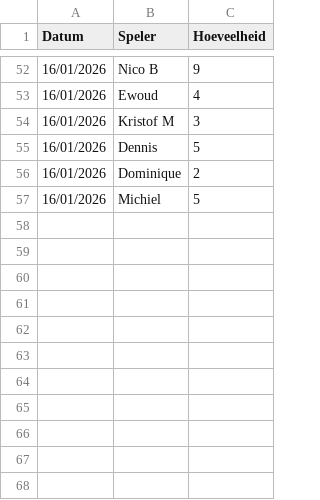
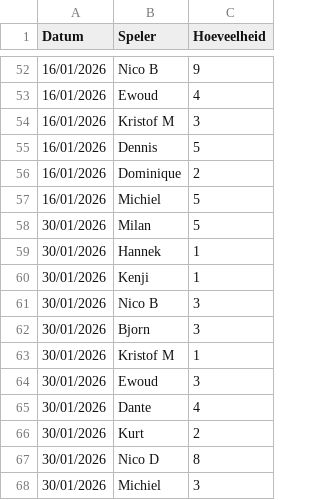
Before and after one commit to diegovdw/diegovdw.github.io, a CSV file: input/boetes.csv, drawn as a sheet; only a part is shown, gaps mark what is left out; the diff names each change by its address in the sheet, - before the commit and + after, or states it on an @@ line.

```diff
--- a/input/boetes.csv
+++ b/input/boetes.csv
+row 58: 30/01/2026 | Milan | 5
+row 59: 30/01/2026 | Hannek | 1
+row 60: 30/01/2026 | Kenji | 1
+row 61: 30/01/2026 | Nico B | 3
+row 62: 30/01/2026 | Bjorn | 3
+row 63: 30/01/2026 | Kristof M | 1
+row 64: 30/01/2026 | Ewoud | 3
+row 65: 30/01/2026 | Dante | 4
+row 66: 30/01/2026 | Kurt | 2
+row 67: 30/01/2026 | Nico D | 8
+row 68: 30/01/2026 | Michiel | 3
```
Also changed, not shown: input/hoogste_worp.csv, input/uitslagen.csv, 3 other files.
